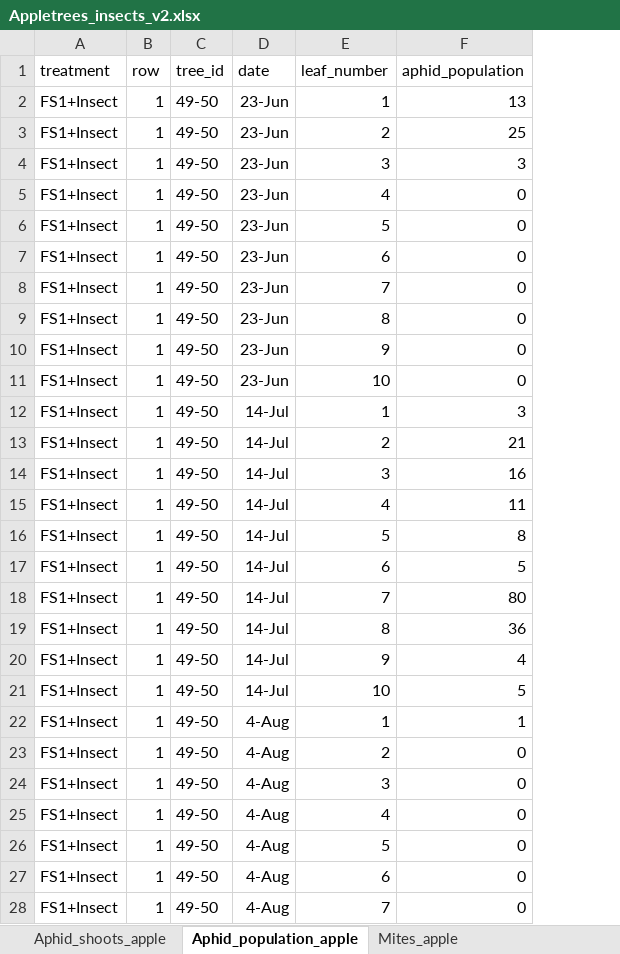
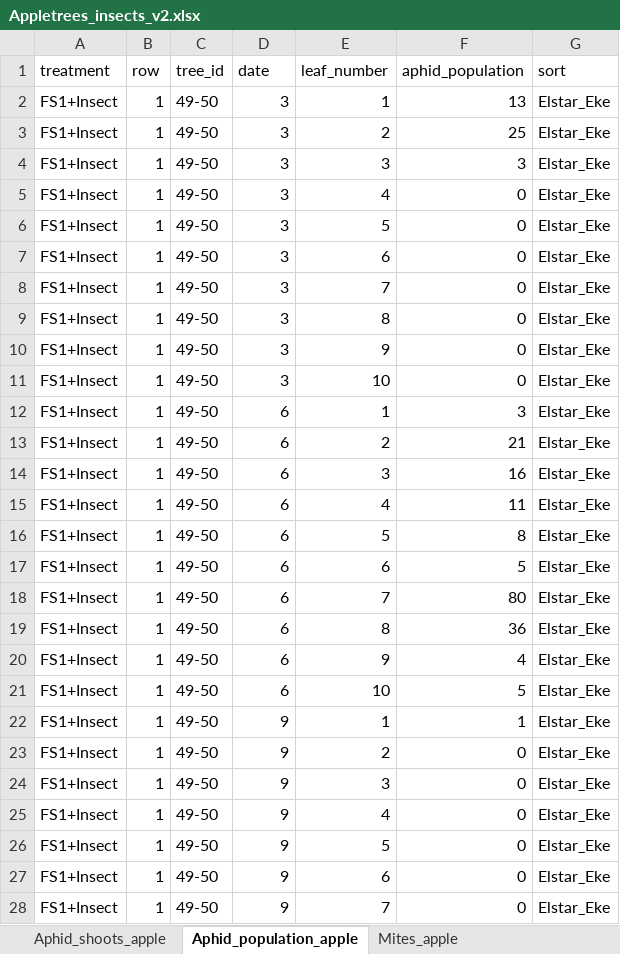
Before and after one commit to SondreSorsdal/Master-Project, an Excel workbook: apple/Appletrees_insects_v2.xlsx, sheet Aphid_population_apple, drawn as a sheet; only a part is shown; values as stored, in another font and other column widths than the file's, no borders; the diff covers the shown part only; the diff names each change by its address in the sheet, - before the commit and + after, or states it on an @@ line.

```diff
--- a/apple/Appletrees_insects_v2.xlsx (sheet Aphid_population_apple)
+++ b/apple/Appletrees_insects_v2.xlsx (sheet Aphid_population_apple)
+column G (sort), rows 2-28: all Elstar_Eke
-D2:D11 (date): 23-Jun
+D2:D11 (date): 3
-D12:D21 (date): 14-Jul
+D12:D21 (date): 6
-D22:D28 (date): 4-Aug
+D22:D28 (date): 9
```
Also changed, not shown: 1773 edited cells elsewhere in this sheet, sheet Aphid_shoots_apple, 1 other file.
